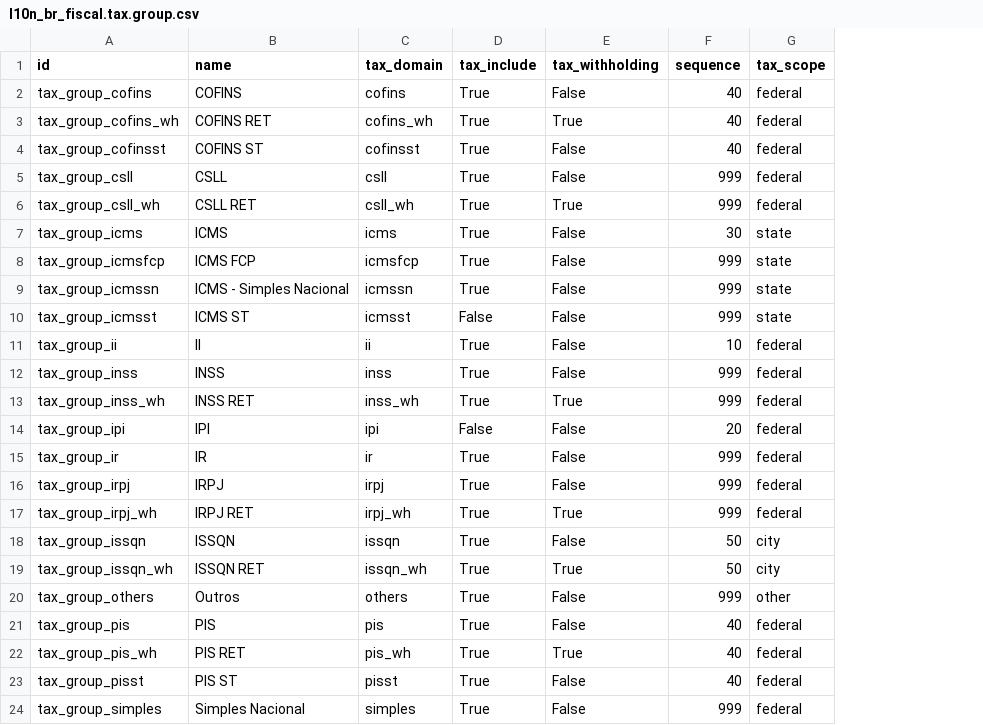
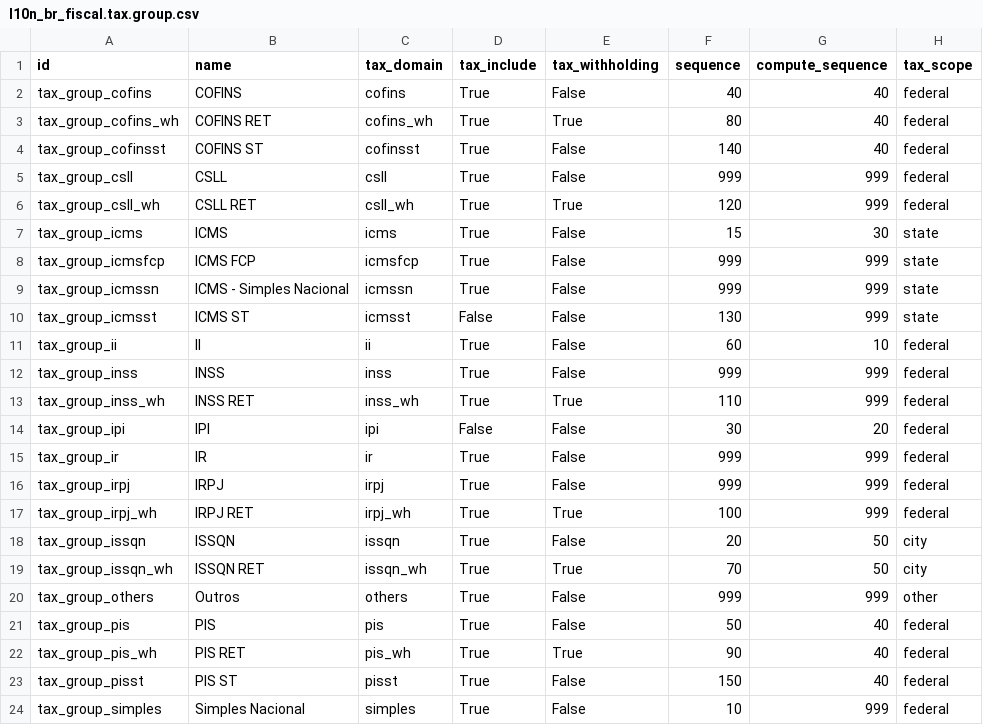
Before and after one commit to odoo-brazil/l10n-brazil, a CSV file: l10n_br_fiscal/data/l10n_br_fiscal.tax.group.csv, drawn as a sheet; the diff names each change by its address in the sheet, - before the commit and + after, or states it on an @@ line.

Commit message:
[ADD] compute_sequence to tax_compute

```diff
--- a/l10n_br_fiscal/data/l10n_br_fiscal.tax.group.csv
+++ b/l10n_br_fiscal/data/l10n_br_fiscal.tax.group.csv
+column G (compute_sequence), rows 2-24: 40 | 40 | 40 | 999 | 999 | 30 | 999 | 999 | 999 | 10 | 999 | 999 | 20 | 999 | 999 | 999 | 50 | 50 | 999 | 40 | 40 | 40 | 999
-F3 (sequence): 40
+F3 (sequence): 80
-F4 (sequence): 40
+F4 (sequence): 140
-F6 (sequence): 999
+F6 (sequence): 120
-F7 (sequence): 30
+F7 (sequence): 15
-F10 (sequence): 999
+F10 (sequence): 130
-F11 (sequence): 10
+F11 (sequence): 60
-F13 (sequence): 999
+F13 (sequence): 110
-F14 (sequence): 20
+F14 (sequence): 30
-F17 (sequence): 999
+F17 (sequence): 100
-F18 (sequence): 50
+F18 (sequence): 20
-F19 (sequence): 50
+F19 (sequence): 70
-F21 (sequence): 40
+F21 (sequence): 50
-F22 (sequence): 40
+F22 (sequence): 90
-F23 (sequence): 40
+F23 (sequence): 150
-F24 (sequence): 999
+F24 (sequence): 10
```
Also changed, not shown: 3 other files.
